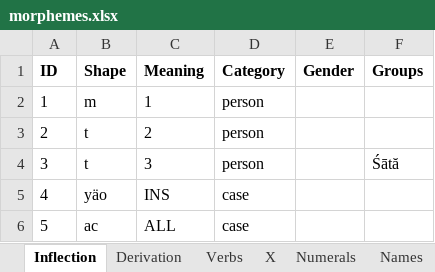
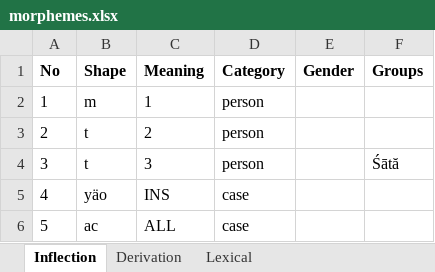
Before and after one commit to tanastasis/Candrakanta, an Excel workbook: data/morphemes.xlsx, sheet Inflection, drawn as a sheet; only a part is shown; values as stored, in another font and other column widths than the file's, no borders; the diff names each change by its address in the sheet, - before the commit and + after, or states it on an @@ line.

```diff
--- a/data/morphemes.xlsx (sheet Inflection)
+++ b/data/morphemes.xlsx (sheet Inflection)
-sheet tab: Verbs
+sheet tab: Lexical
-sheet tab: X
-sheet tab: Numerals
-sheet tab: Names
-A1: ID
+A1: No
```
Also changed, not shown: sheet Lexical, sheet Derivation, other sheet tabs, data/lexemes.xlsx, data/rules.xlsx, 30 other files.
